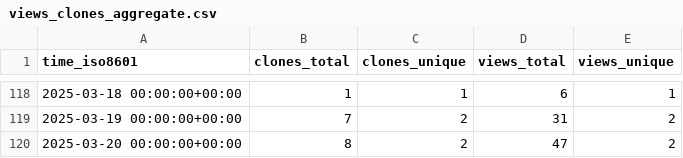
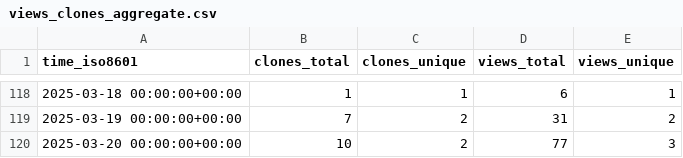
Before and after one commit to CTF-FlagFrenzy/challenges, a CSV file: CTF-FlagFrenzy/challenges/ghrs-data/views_clones_aggregate.csv, drawn as a sheet; only a part is shown, gaps mark what is left out.

```diff
--- a/CTF-FlagFrenzy/challenges/ghrs-data/views_clones_aggregate.csv
+++ b/CTF-FlagFrenzy/challenges/ghrs-data/views_clones_aggregate.csv
@@ -119,2 +119,2 @@ time_iso8601,clones_total,clones_unique,views_total,views_unique
 2025-03-19 00:00:00+00:00,7,2,31,2
-2025-03-20 00:00:00+00:00,8,2,47,2
+2025-03-20 00:00:00+00:00,10,2,77,3
```
Also changed, not shown: 1 other file.
